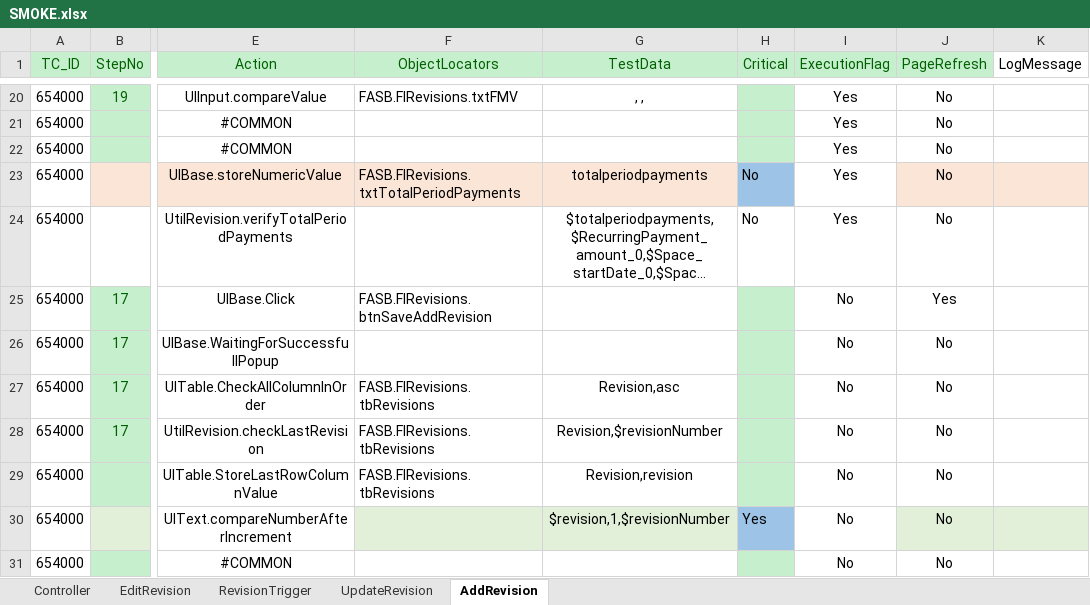
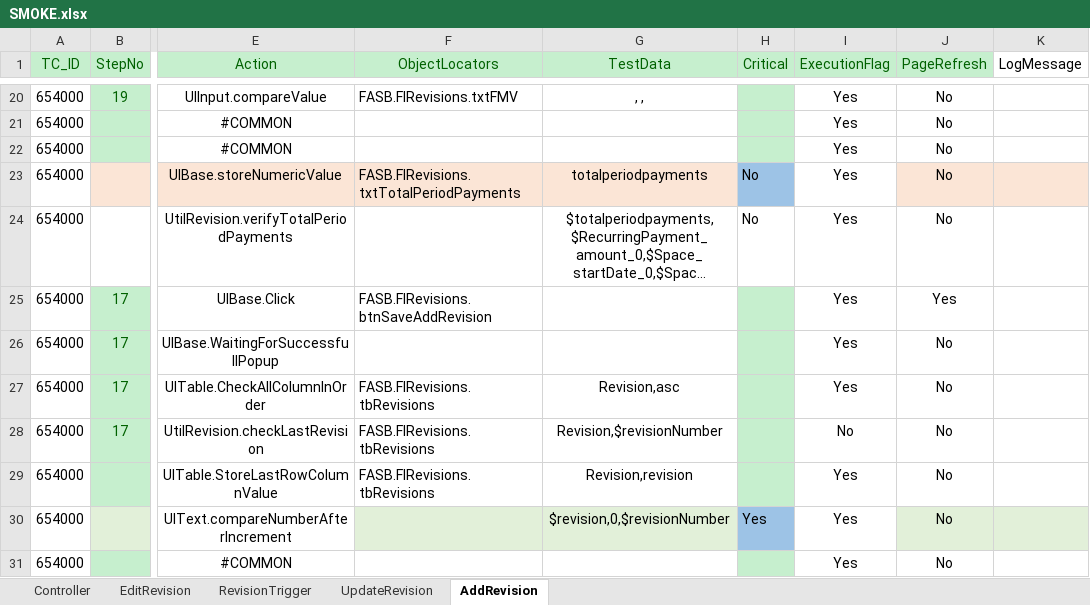
Before and after one commit to shahriarkamal-dsi/AMT-TestFrameWork, an Excel workbook: src/main/resources/modules/SMOKE.xlsx, sheet AddRevision, drawn as a sheet; only a part is shown, gaps mark what is left out; long unchanged cells end in …; values as stored, in another font and other column widths than the file's, no borders; conditional formats not drawn; the diff names each change by its address in the sheet, - before the commit and + after, or states it on an @@ line.

```diff
--- a/src/main/resources/modules/SMOKE.xlsx (sheet AddRevision)
+++ b/src/main/resources/modules/SMOKE.xlsx (sheet AddRevision)
-I25:I27 (ExecutionFlag): No
+I25:I27 (ExecutionFlag): Yes
-I29:I31 (ExecutionFlag): No
+I29:I31 (ExecutionFlag): Yes
-G30 (TestData): $revision,1,$revisionNumber
+G30 (TestData): $revision,0,$revisionNumber
```
Also changed, not shown: sheet Controller, src/main/resources/modules/CommonTC.xlsx, src/main/resources/modules/Login.xlsx, 9 other files.
